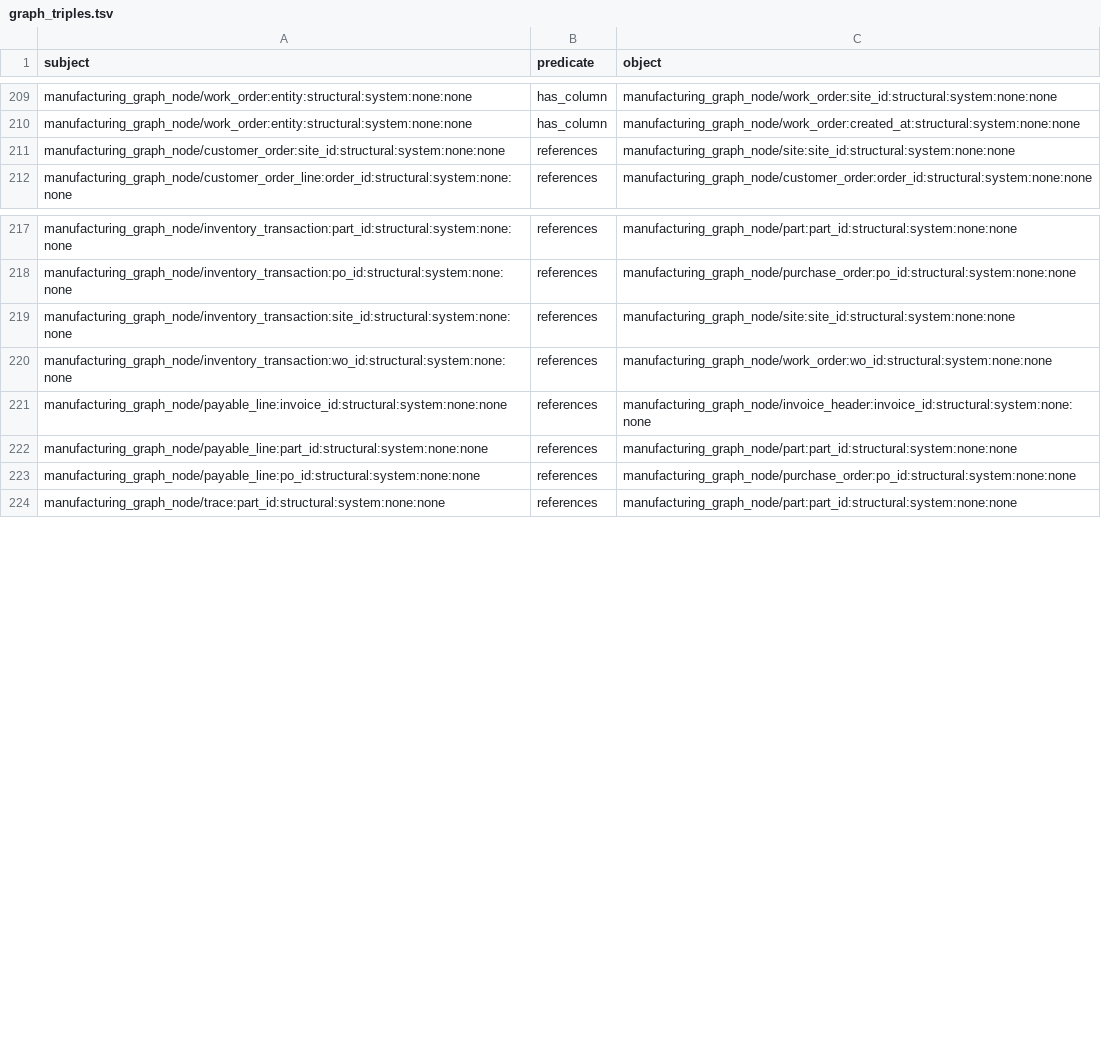
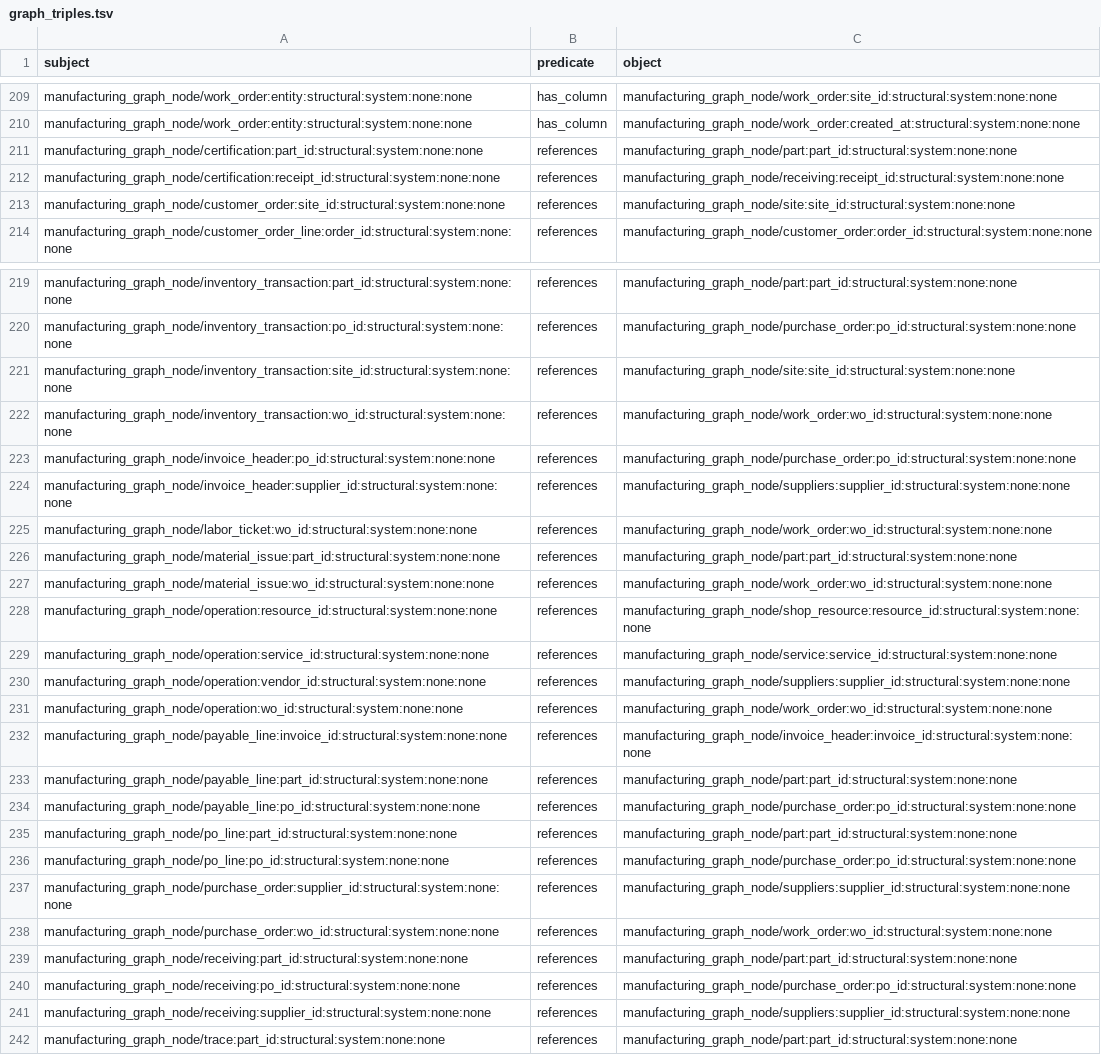
Before and after one commit to wmthompson1/product-ontime-analysis, a TSV file: replit_integrations/graph_triples.tsv, drawn as a sheet; only a part is shown, gaps mark what is left out; the diff covers the shown part only; the diff names each change by its address in the sheet, - before the commit and + after, or states it on an @@ line.

```diff
--- a/replit_integrations/graph_triples.tsv
+++ b/replit_integrations/graph_triples.tsv
+row 211: manufacturing_graph_node/certification:part_id:structural:system:none:none | references | manufacturing_graph_node/part:part_id:structural:system:none:none
+row 212: manufacturing_graph_node/certification:receipt_id:structural:system:none:none | references | manufacturing_graph_node/receiving:receipt_id:structural:system:none:none
+row 223: manufacturing_graph_node/invoice_header:po_id:structural:system:none:none | references | manufacturing_graph_node/purchase_order:po_id:structural:system:none:none
+row 224: manufacturing_graph_node/invoice_header:supplier_id:structural:system:none:none | references | manufacturing_graph_node/suppliers:supplier_id:structural:system:none:none
+row 225: manufacturing_graph_node/labor_ticket:wo_id:structural:system:none:none | references | manufacturing_graph_node/work_order:wo_id:structural:system:none:none
+row 226: manufacturing_graph_node/material_issue:part_id:structural:system:none:none | references | manufacturing_graph_node/part:part_id:structural:system:none:none
+row 227: manufacturing_graph_node/material_issue:wo_id:structural:system:none:none | references | manufacturing_graph_node/work_order:wo_id:structural:system:none:none
+row 228: manufacturing_graph_node/operation:resource_id:structural:system:none:none | references | manufacturing_graph_node/shop_resource:resource_id:structural:system:none:none
+row 229: manufacturing_graph_node/operation:service_id:structural:system:none:none | references | manufacturing_graph_node/service:service_id:structural:system:none:none
+row 230: manufacturing_graph_node/operation:vendor_id:structural:system:none:none | references | manufacturing_graph_node/suppliers:supplier_id:structural:system:none:none
+row 231: manufacturing_graph_node/operation:wo_id:structural:system:none:none | references | manufacturing_graph_node/work_order:wo_id:structural:system:none:none
+row 235: manufacturing_graph_node/po_line:part_id:structural:system:none:none | references | manufacturing_graph_node/part:part_id:structural:system:none:none
+row 236: manufacturing_graph_node/po_line:po_id:structural:system:none:none | references | manufacturing_graph_node/purchase_order:po_id:structural:system:none:none
+row 237: manufacturing_graph_node/purchase_order:supplier_id:structural:system:none:none | references | manufacturing_graph_node/suppliers:supplier_id:structural:system:none:none
+row 238: manufacturing_graph_node/purchase_order:wo_id:structural:system:none:none | references | manufacturing_graph_node/work_order:wo_id:structural:system:none:none
+row 239: manufacturing_graph_node/receiving:part_id:structural:system:none:none | references | manufacturing_graph_node/part:part_id:structural:system:none:none
+row 240: manufacturing_graph_node/receiving:po_id:structural:system:none:none | references | manufacturing_graph_node/purchase_order:po_id:structural:system:none:none
+row 241: manufacturing_graph_node/receiving:supplier_id:structural:system:none:none | references | manufacturing_graph_node/suppliers:supplier_id:structural:system:none:none
```
Also changed, not shown: 1 added row elsewhere in this file, 4 other files.
